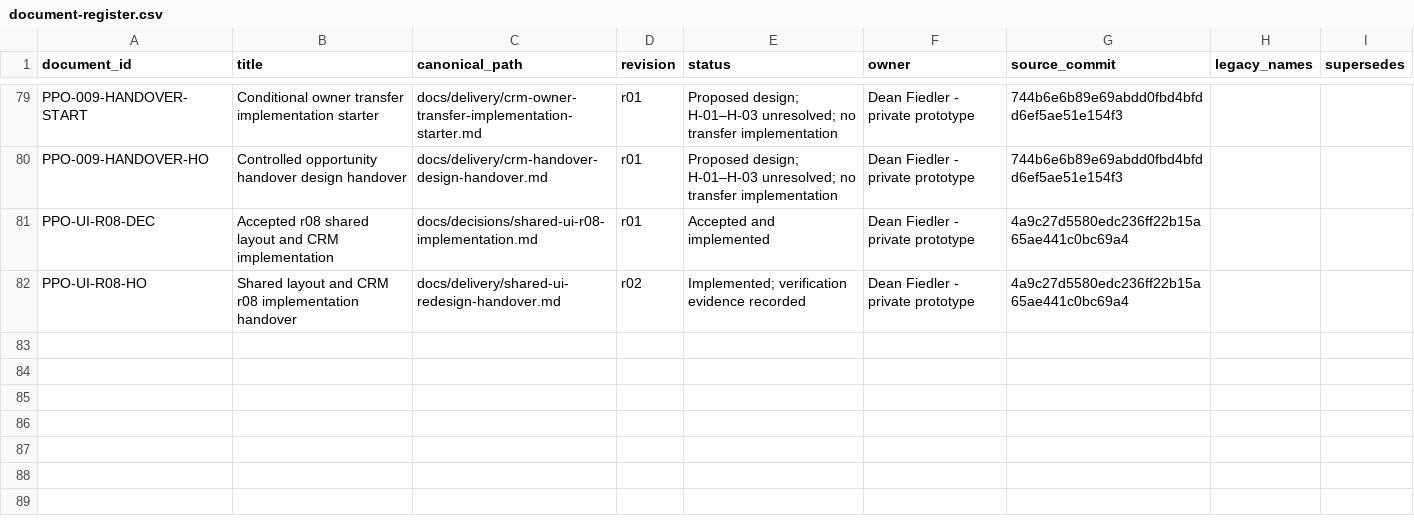
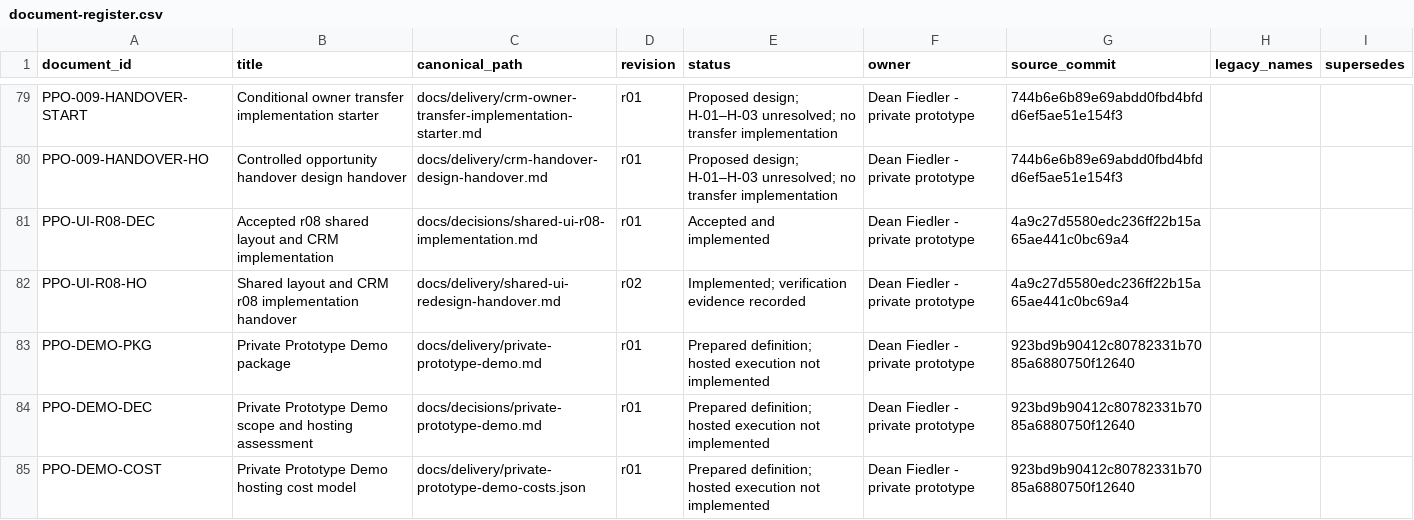
Before and after one commit to deanrfiedler-gif/powerplants-one, a CSV file: docs/standards/document-register.csv, drawn as a sheet; only a part is shown, gaps mark what is left out.

Commit message:
docs: define bounded private prototype demo package

```diff
--- a/docs/standards/document-register.csv
+++ b/docs/standards/document-register.csv
@@ -82 +82,4 @@ PPO-UI-R08-DEC,Accepted r08 shared layout and CRM implementation,docs/decisions/
 PPO-UI-R08-HO,Shared layout and CRM r08 implementation handover,docs/delivery/shared-ui-redesign-handover.md,r02,Implemented; verification evidence recorded,Dean Fiedler - private prototype,4a9c27d5580edc236ff22b15a65ae441c0bc69a4,,
+PPO-DEMO-PKG,Private Prototype Demo package,docs/delivery/private-prototype-demo.md,r01,Prepared definition; hosted execution not implemented,Dean Fiedler - private prototype,923bd9b90412c80782331b7085a6880750f12640,,
+PPO-DEMO-DEC,Private Prototype Demo scope and hosting assessment,docs/decisions/private-prototype-demo.md,r01,Prepared definition; hosted execution not implemented,Dean Fiedler - private prototype,923bd9b90412c80782331b7085a6880750f12640,,
+PPO-DEMO-COST,Private Prototype Demo hosting cost model,docs/delivery/private-prototype-demo-costs.json,r01,Prepared definition; hosted execution not implemented,Dean Fiedler - private prototype,923bd9b90412c80782331b7085a6880750f12640,,
```
Also changed, not shown: 7 other files.
